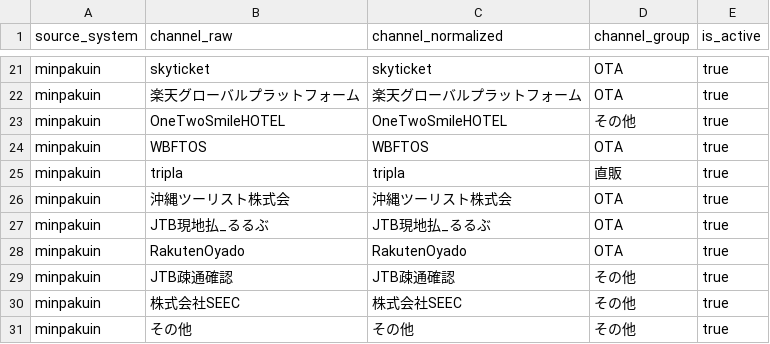
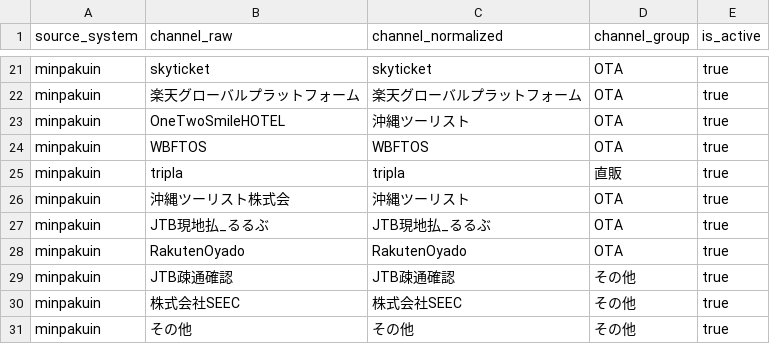
Before and after one commit to Travel-Connect/webdashboard-app, a CSV file: supabase/seed/channel_mappings.csv, drawn as a sheet; only a part is shown, gaps mark what is left out.

```diff
--- a/supabase/seed/channel_mappings.csv
+++ b/supabase/seed/channel_mappings.csv
@@ -22,6 +22,6 @@
 "minpakuin","楽天グローバルプラットフォーム","楽天グローバルプラットフォーム","OTA","true"
-"minpakuin","OneTwoSmileHOTEL","OneTwoSmileHOTEL","その他","true"
+"minpakuin","OneTwoSmileHOTEL","沖縄ツーリスト","OTA","true"
 "minpakuin","WBFTOS","WBFTOS","OTA","true"
 "minpakuin","tripla","tripla","直販","true"
-"minpakuin","沖縄ツーリスト株式会","沖縄ツーリスト株式会","OTA","true"
+"minpakuin","沖縄ツーリスト株式会","沖縄ツーリスト","OTA","true"
 "minpakuin","JTB現地払_るるぶ","JTB現地払_るるぶ","OTA","true"
```
